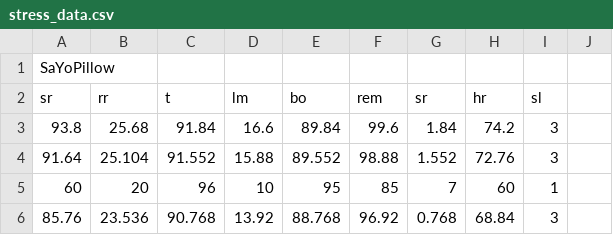
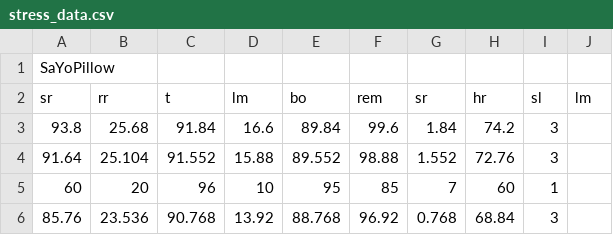
Before and after one commit to info201a-au2022/project-group-4-section-ah, a CSV file: data/stress_data.csv, drawn as a sheet; only a part is shown.

Commit message:
Update stress_data.csv

```diff
--- a/data/stress_data.csv
+++ b/data/stress_data.csv
@@ -1,3 +1,3 @@
 SaYoPillow
-sr,rr,t,lm,bo,rem,sr,hr,sl,
+sr,rr,t,lm,bo,rem,sr,hr,sl,lm
 93.8,25.68,91.84,16.6,89.84,99.6,1.84,74.2,3
```
